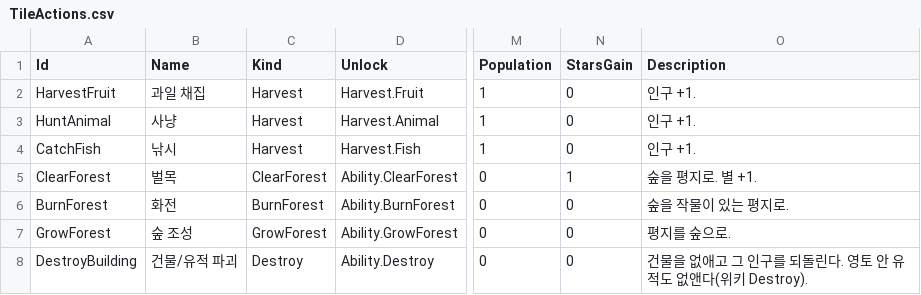
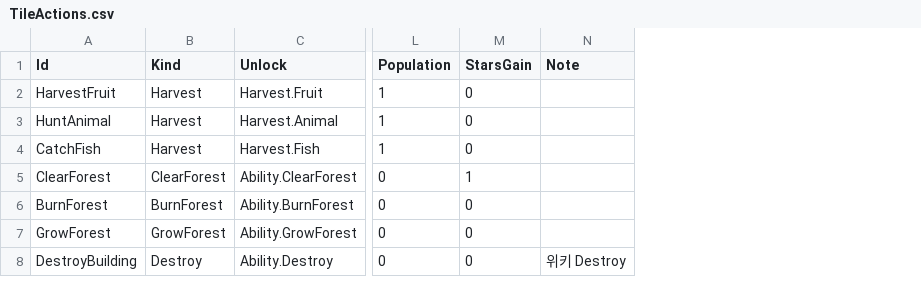
Before and after one commit to ybs1164/gugugaga, a CSV file: Assets/Resources/TileActions.csv, drawn as a sheet; only a part is shown, gaps mark what is left out; removed rows and columns are numbered as before the commit, all else as after; the diff names each change by its address in the sheet, - before the commit and + after, or states it on an @@ line.

```diff
--- a/Assets/Resources/TileActions.csv
+++ b/Assets/Resources/TileActions.csv
-column B (Name), rows 2-8: 과일 채집 | 사냥 | 낚시 | 벌목 | 화전 | 숲 조성 | 건물/유적 파괴
-column O (Description), rows 2-8: 인구 +1. | 인구 +1. | 인구 +1. | 숲을 평지로. 별 +1. | 숲을 작물이 있는 평지로. | 평지를 숲으로. | 건물을 없애고 그 인구를 되돌린다. 영토 안 유적도 없앤다(위키 Destroy).
+column N (Note), row 8: 위키 Destroy
```
Also changed, not shown: Assets/Resources/Tables/Buildings.csv, Assets/Resources/Tables/Techs.csv, 52 other files.
